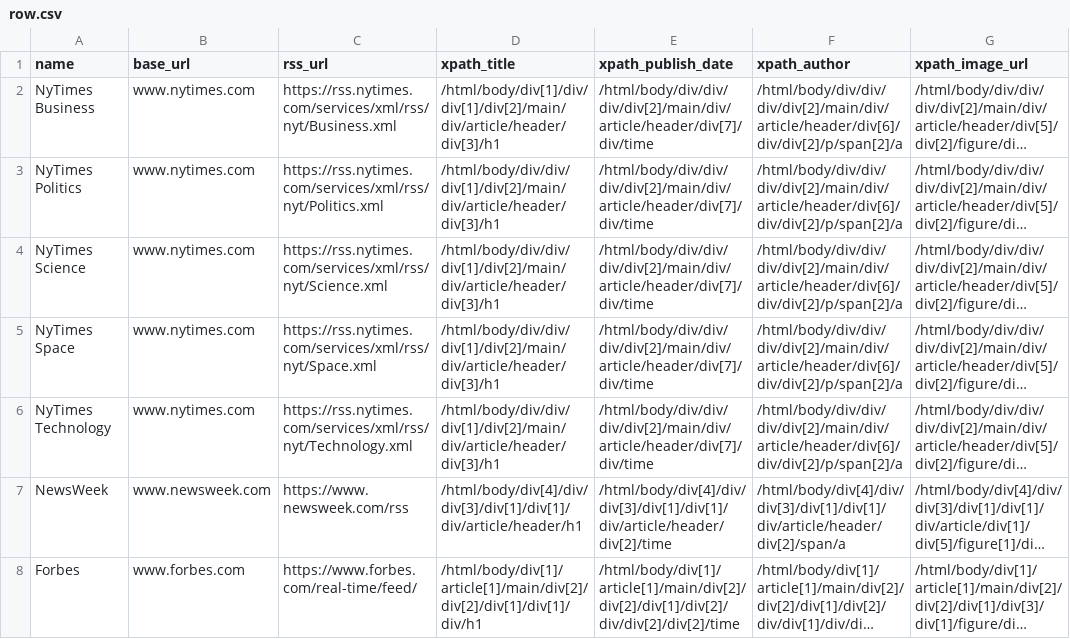
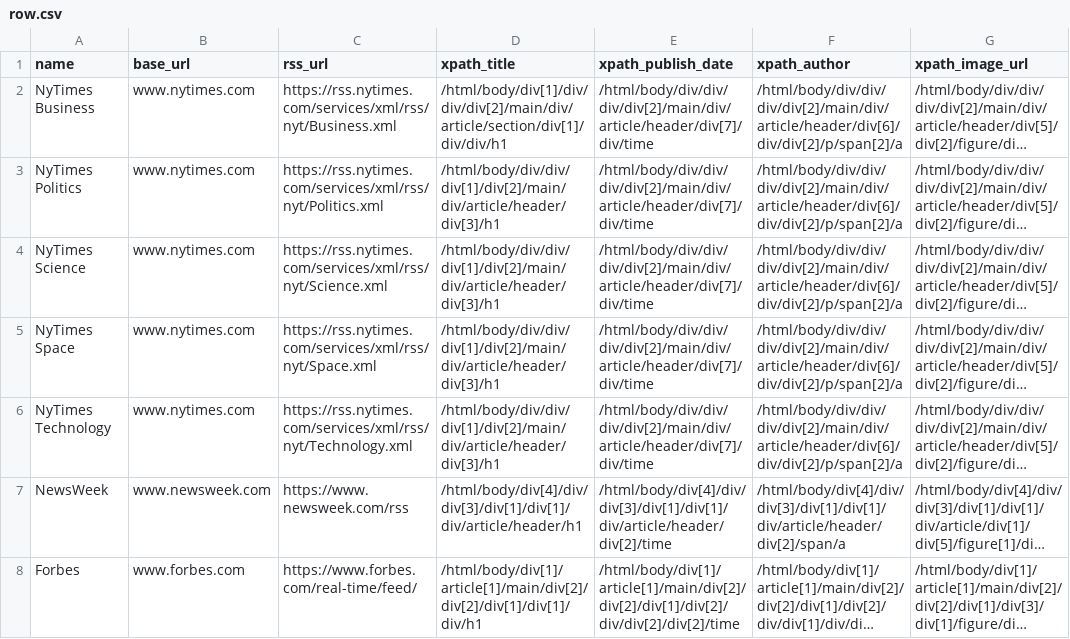
Before and after one commit to raobystorm/bolt, a CSV file: db/row.csv, drawn as a sheet; only a part is shown; long unchanged cells end in …; the diff names each change by its address in the sheet, - before the commit and + after, or states it on an @@ line.

Commit message:
update rss & html crawler

```diff
--- a/db/row.csv
+++ b/db/row.csv
-D2 (xpath_title): /html/body/div[1]/div/div[1]/div[2]/main/div/article/header/div[3]/h1
+D2 (xpath_title): /html/body/div[1]/div/div/div[2]/main/div/article/section/div[1]/div/div/h1
```
Also changed, not shown: 9 other files.
